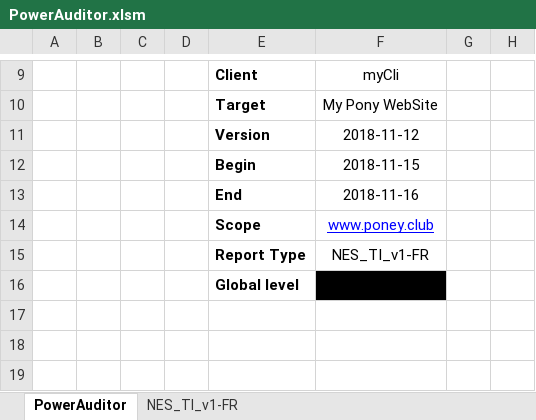
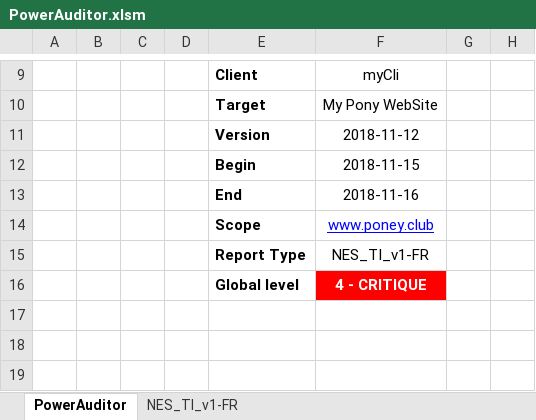
Before and after one commit to 1mm0rt41PC/PowerAuditor, an Excel workbook: dev/PowerAuditor.xlsm, sheet PowerAuditor, drawn as a sheet; only a part is shown, gaps mark what is left out; values as stored, in another font and other column widths than the file's, no borders; charts and pictures and table styles not drawn; the diff names each change by its address in the sheet, - before the commit and + after, or states it on an @@ line.

```diff
--- a/dev/PowerAuditor.xlsm (sheet PowerAuditor)
+++ b/dev/PowerAuditor.xlsm (sheet PowerAuditor)
-F16 (myCli): (empty)
+F16 (myCli): 4 - CRITIQUE
-F16 fill: #000000
+F16 fill: #FF0000
```
Also changed, not shown: PowerAuditor_last.xlsm, 3 other files.
